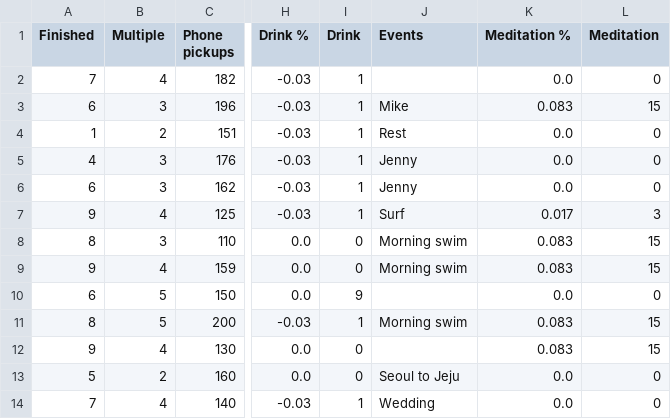
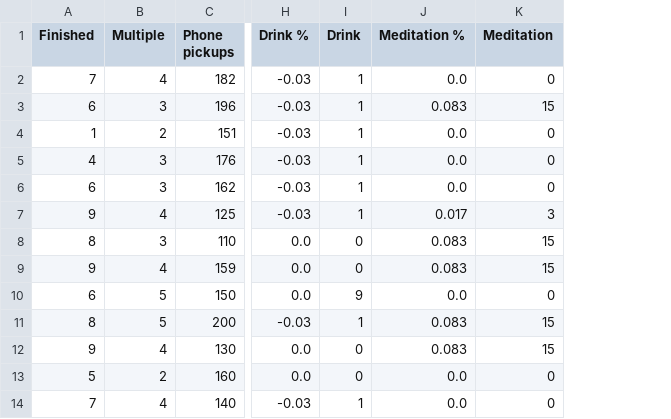
Before and after one commit to AndyLeeProjects/notion_automation, a CSV file: Data/0721.csv, drawn as a sheet; only a part is shown, gaps mark what is left out; the diff names each change by its address in the sheet, - before the commit and + after, or states it on an @@ line.

```diff
--- a/Data/0721.csv
+++ b/Data/0721.csv
-column J (Events), rows 3-14: Mike | Rest | Jenny | Jenny | Surf | Morning swim | Morning swim |  | Morning swim |  | Seoul to Jeju | Wedding
```
Also changed, not shown: Data/0222.csv, Data/0322.csv, 12 other files.
